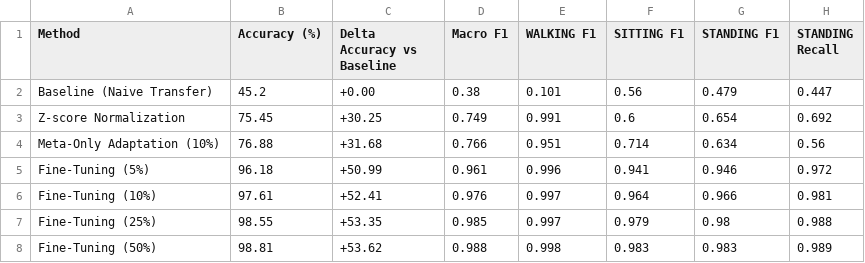
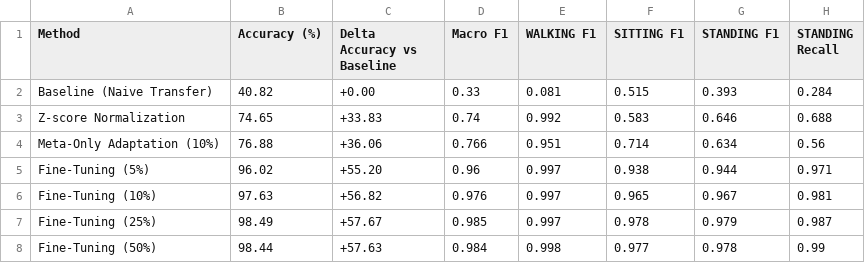
Before and after one commit to TomasNader7/Thesis-HAR, a CSV file: tables/master_table.csv, drawn as a sheet.

```diff
--- a/tables/master_table.csv
+++ b/tables/master_table.csv
@@ -1,8 +1,8 @@
 Method,Accuracy (%),Delta Accuracy vs Baseline,Macro F1,WALKING F1,SITTING F1,STANDING F1,STANDING Recall
-Baseline (Naive Transfer),45.2,+0.00,0.38,0.101,0.56,0.479,0.447
-Z-score Normalization,75.45,+30.25,0.749,0.991,0.6,0.654,0.692
-Meta-Only Adaptation (10%),76.88,+31.68,0.766,0.951,0.714,0.634,0.56
-Fine-Tuning (5%),96.18,+50.99,0.961,0.996,0.941,0.946,0.972
-Fine-Tuning (10%),97.61,+52.41,0.976,0.997,0.964,0.966,0.981
-Fine-Tuning (25%),98.55,+53.35,0.985,0.997,0.979,0.98,0.988
-Fine-Tuning (50%),98.81,+53.62,0.988,0.998,0.983,0.983,0.989
+Baseline (Naive Transfer),40.82,+0.00,0.33,0.081,0.515,0.393,0.284
+Z-score Normalization,74.65,+33.83,0.74,0.992,0.583,0.646,0.688
+Meta-Only Adaptation (10%),76.88,+36.06,0.766,0.951,0.714,0.634,0.56
+Fine-Tuning (5%),96.02,+55.20,0.96,0.997,0.938,0.944,0.971
+Fine-Tuning (10%),97.63,+56.82,0.976,0.997,0.965,0.967,0.981
+Fine-Tuning (25%),98.49,+57.67,0.985,0.997,0.978,0.979,0.987
+Fine-Tuning (50%),98.44,+57.63,0.984,0.998,0.977,0.978,0.99
```
Also changed, not shown: results/phase3/priority4/03_data_efficiency_table.csv, results/phase3/priority4/04_comparison_table.csv, 51 other files.
